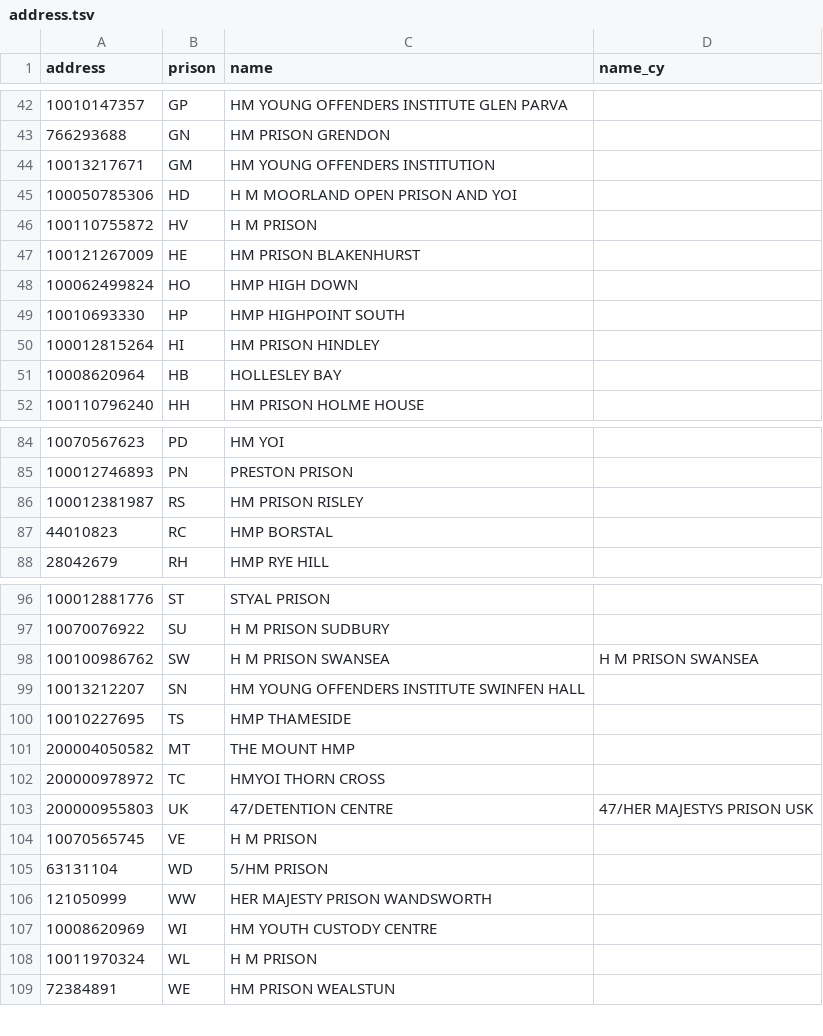
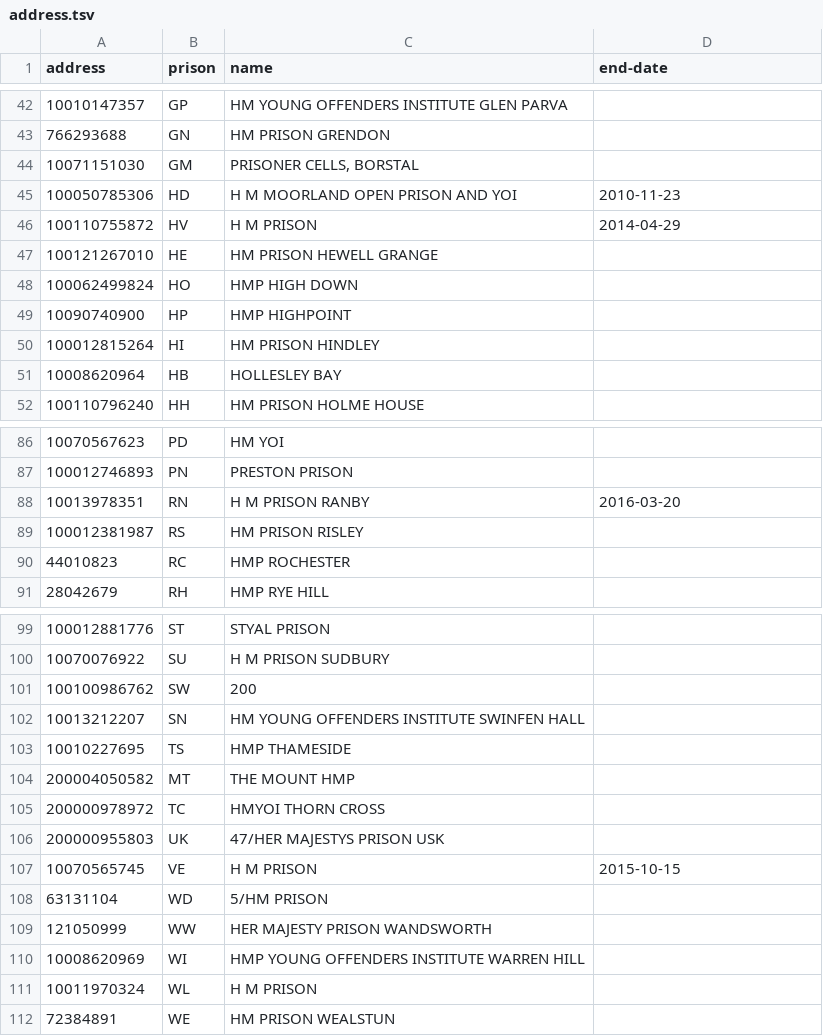
Before and after one commit to symroe/prison-estate-data, a TSV file: maps/address.tsv, drawn as a sheet; only a part is shown, gaps mark what is left out; the diff covers the shown part only.

Commit message:
Update address UPRN matching for Feb 2017 epoch

```diff
--- a/maps/address.tsv
+++ b/maps/address.tsv
@@ -1 +1 @@
-address	prison	name	name_cy
+address	prison	name	end-date
@@ -43,8 +43,8 @@ address	prison	name	name_cy
 766293688	GN	HM PRISON GRENDON	
-10013217671	GM	HM YOUNG OFFENDERS INSTITUTION	
-100050785306	HD	H M MOORLAND OPEN PRISON AND YOI	
-100110755872	HV	H M PRISON	
-100121267009	HE	HM PRISON BLAKENHURST	
+10071151030	GM	PRISONER CELLS, BORSTAL	
+100050785306	HD	H M MOORLAND OPEN PRISON AND YOI	2010-11-23
+100110755872	HV	H M PRISON	2014-04-29
+100121267010	HE	HM PRISON HEWELL GRANGE	
 100062499824	HO	HMP HIGH DOWN	
-10010693330	HP	HMP HIGHPOINT SOUTH	
+10090740900	HP	HMP HIGHPOINT	
 100012815264	HI	HM PRISON HINDLEY	
@@ -85,4 +87,5 @@ address	prison	name	name_cy
 100012746893	PN	PRESTON PRISON	
+10013978351	RN	H M PRISON RANBY	2016-03-20
 100012381987	RS	HM PRISON RISLEY	
-44010823	RC	HMP BORSTAL	
+44010823	RC	HMP ROCHESTER	
 28042679	RH	HMP RYE HILL	
@@ -97,3 +100,3 @@ address	prison	name	name_cy
 10070076922	SU	H M PRISON SUDBURY	
-100100986762	SW	H M PRISON SWANSEA	H M PRISON SWANSEA
+100100986762	SW	200	
 10013212207	SN	HM YOUNG OFFENDERS INSTITUTE SWINFEN HALL	
@@ -102,7 +105,7 @@ address	prison	name	name_cy
 200000978972	TC	HMYOI THORN CROSS	
-200000955803	UK	47/DETENTION CENTRE	47/HER MAJESTYS PRISON USK
-10070565745	VE	H M PRISON	
+200000955803	UK	47/HER MAJESTYS PRISON USK	
+10070565745	VE	H M PRISON	2015-10-15
 63131104	WD	5/HM PRISON	
 121050999	WW	HER MAJESTY PRISON WANDSWORTH	
-10008620969	WI	HM YOUTH CUSTODY CENTRE	
+10008620969	WI	HMP YOUNG OFFENDERS INSTITUTE WARREN HILL	
 10011970324	WL	H M PRISON	
```
Also changed, not shown: 3 added rows, 1 removed row and 13 edited cells elsewhere in this file.
